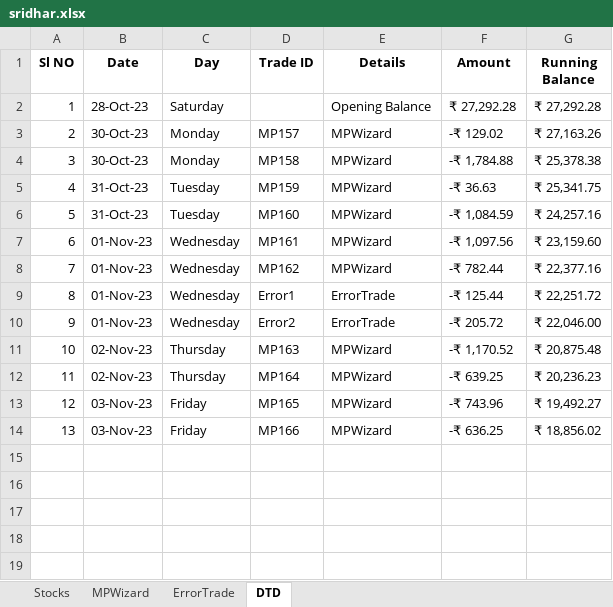
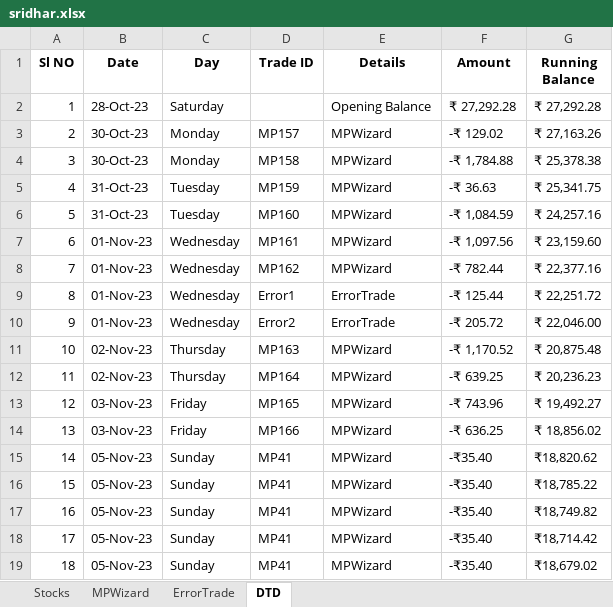
Before and after one commit to SerendipityOrg/TradeMan, an Excel workbook: UserProfile/excel/sridhar.xlsx, sheet DTD, drawn as a sheet; values as stored, in another font and other column widths than the file's, no borders; the diff names each change by its address in the sheet, - before the commit and + after, or states it on an @@ line.

```diff
--- a/UserProfile/excel/sridhar.xlsx (sheet DTD)
+++ b/UserProfile/excel/sridhar.xlsx (sheet DTD)
+row 15: 14 | 05-Nov-23 | Sunday | MP41 | MPWizard | -₹35.40 | ₹18,820.62
+row 16: 15 | 05-Nov-23 | Sunday | MP41 | MPWizard | -₹35.40 | ₹18,785.22
+row 17: 16 | 05-Nov-23 | Sunday | MP41 | MPWizard | -₹35.40 | ₹18,749.82
+row 18: 17 | 05-Nov-23 | Sunday | MP41 | MPWizard | -₹35.40 | ₹18,714.42
+row 19: 18 | 05-Nov-23 | Sunday | MP41 | MPWizard | -₹35.40 | ₹18,679.02
```
Also changed, not shown: sheet MPWizard, sheet ErrorTrade, UserProfile/excel/brijesh.xlsx, UserProfile/excel/omkar.xlsx, 11 other files.
